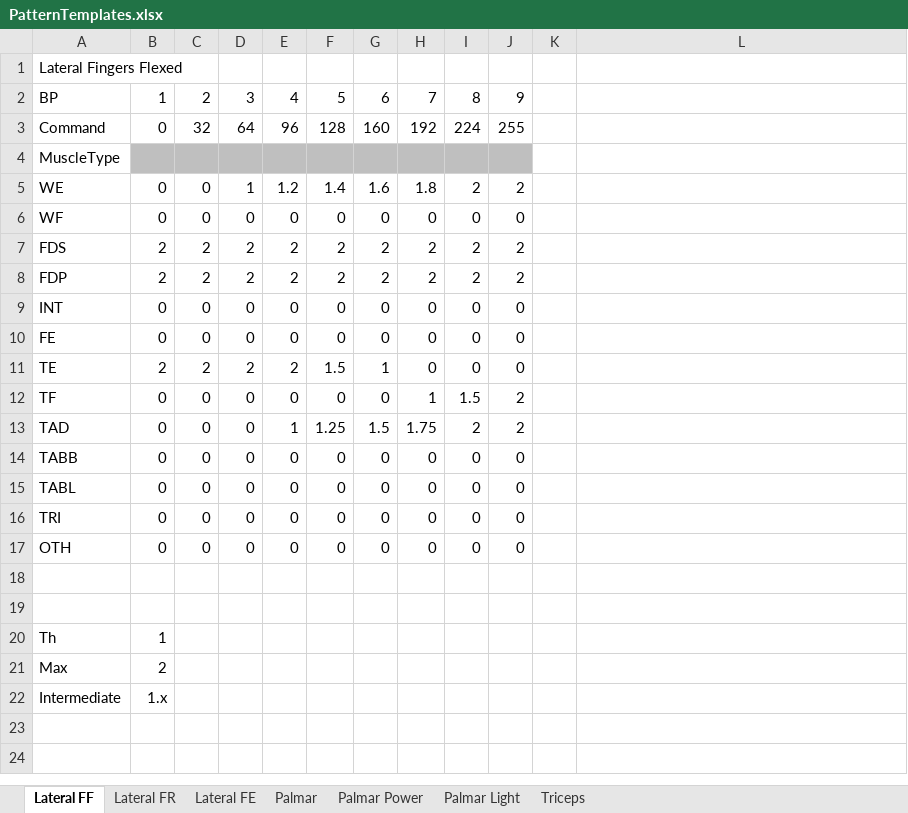
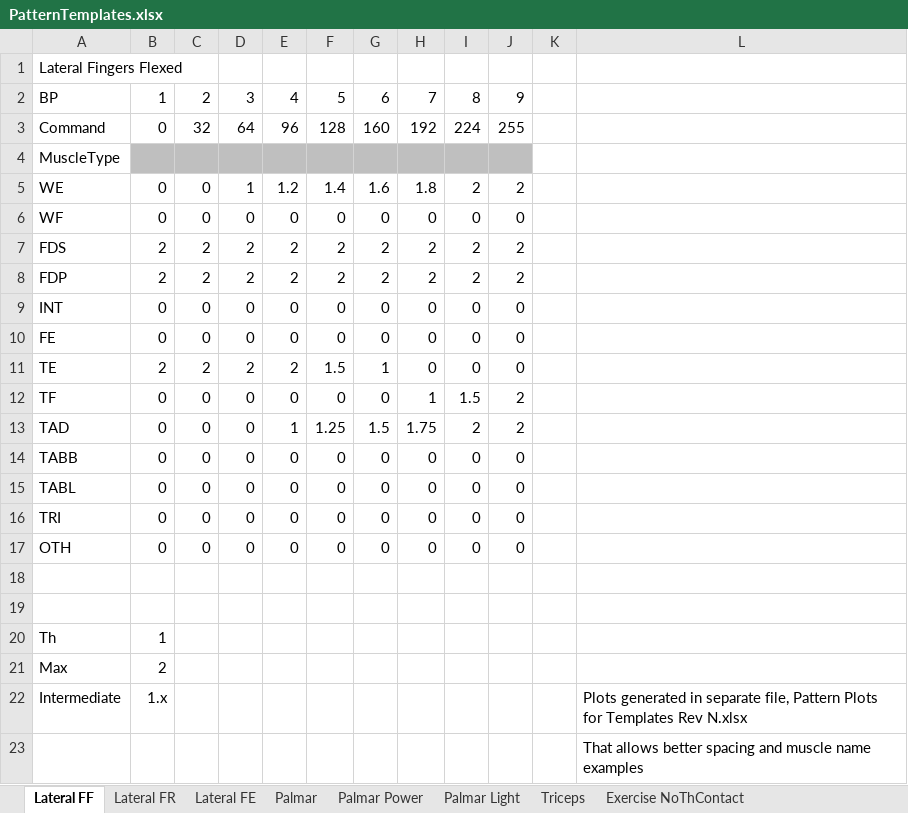
Before and after one commit to COSMIIC-Inc/Clinical-UIs, an Excel workbook: trunk/apps/Reference/PatternTemplates.xlsx, sheet Lateral FF, drawn as a sheet; values as stored, in another font and other column widths than the file's, no borders; charts and pictures and conditional formats not drawn; the diff names each change by its address in the sheet, - before the commit and + after, or states it on an @@ line.

```diff
--- a/trunk/apps/Reference/PatternTemplates.xlsx (sheet Lateral FF)
+++ b/trunk/apps/Reference/PatternTemplates.xlsx (sheet Lateral FF)
+sheet tab: Exercise NoThContact
-L22: (empty)
+L22: Plots generated in separate file, Pattern Plots for Templates Rev N.xlsx
+row 23:  |  |  |  |  |  |  |  |  |  |  | That allows better spacing and muscle name examples
```
Also changed, not shown: sheet Palmar Power, sheet Palmar Light, sheet Lateral FR, sheet Lateral FE, sheet Triceps, sheet Palmar, charts or pictures, 3 other files.
